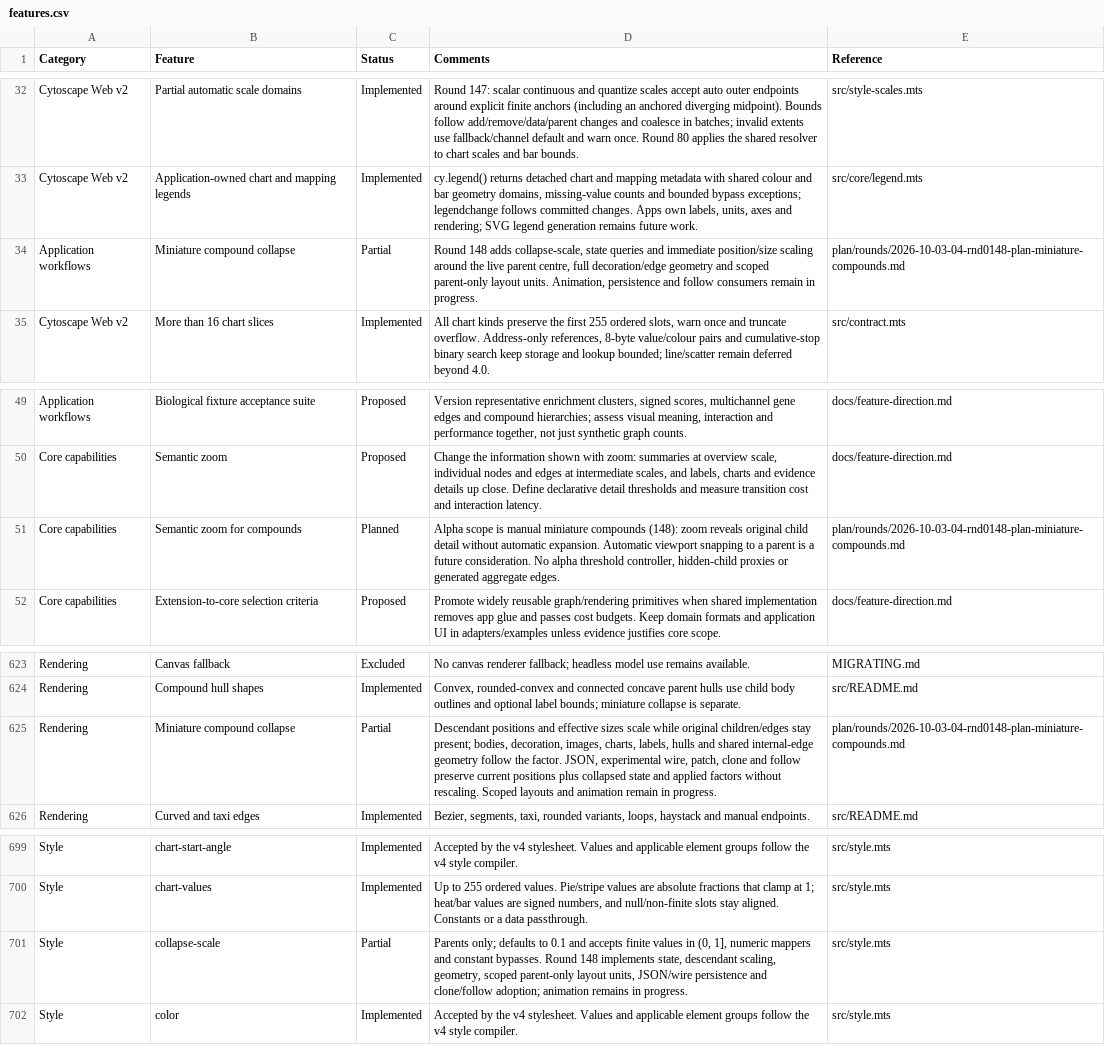
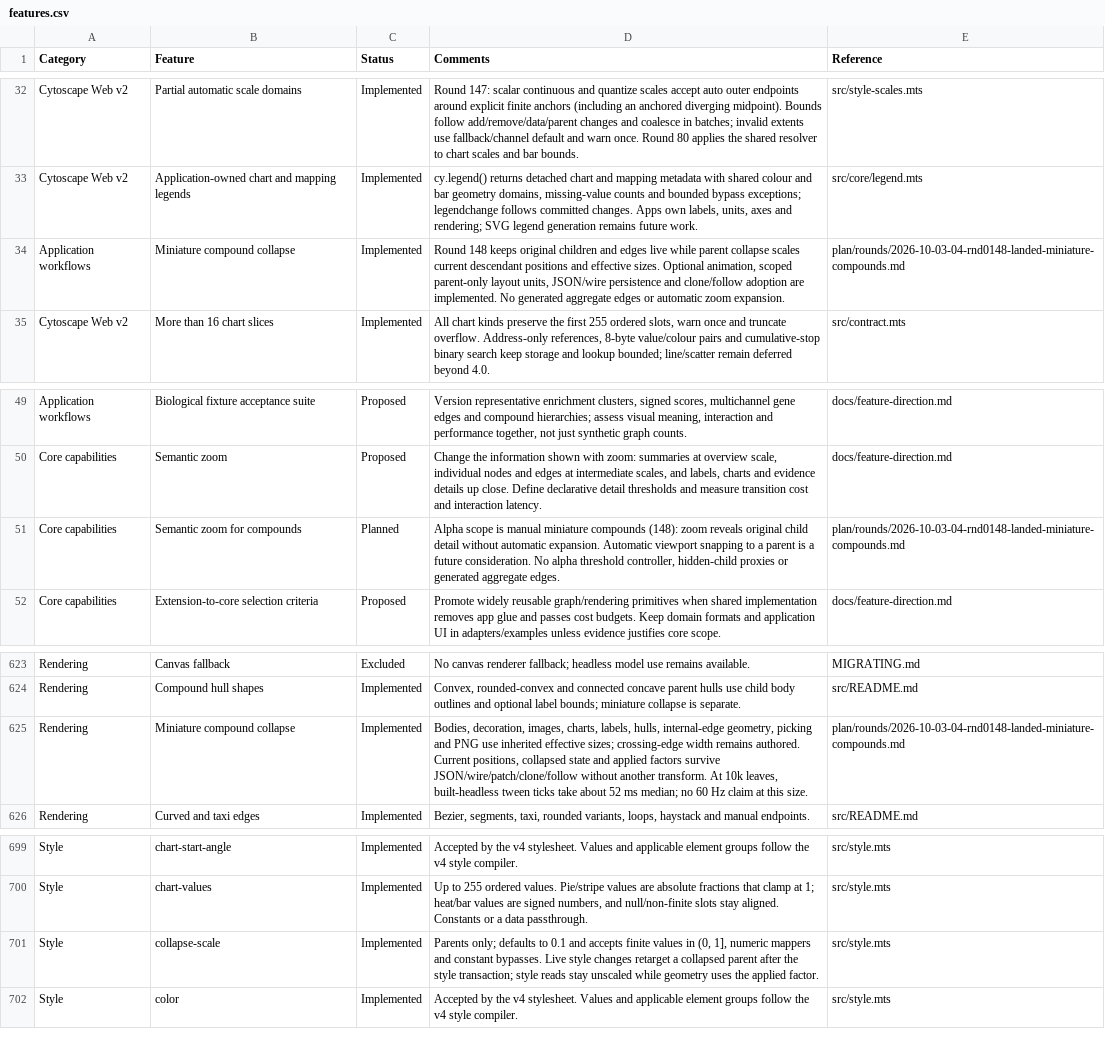
Before and after one commit to cytoscape/cytoscape.js, a CSV file: docs/features.csv, drawn as a sheet; only a part is shown, gaps mark what is left out.

Commit message:
docs(148): close miniature compound round
Record the implemented state, effective geometry, scoped layouts, persistence, follow and batched animation contracts in the renamed landed section. Sync the maintained README, feature inventory, index and executive summary with the measured large-graph limitation, renderer handoff and combined Node/browser verification evidence.

```diff
--- a/docs/features.csv
+++ b/docs/features.csv
@@ -33,3 +33,3 @@ Category,Feature,Status,Comments,Reference
 "Cytoscape Web v2","Application-owned chart and mapping legends","Implemented","cy.legend() returns detached chart and mapping metadata with shared colour and bar geometry domains, missing-value counts and bounded bypass exceptions; legendchange follows committed changes. Apps own labels, units, axes and rendering; SVG legend generation remains future work.","src/core/legend.mts"
-"Application workflows","Miniature compound collapse","Partial","Round 148 adds collapse-scale, state queries and immediate position/size scaling around the live parent centre, full decoration/edge geometry and scoped parent-only layout units. Animation, persistence and follow consumers remain in progress.","plan/rounds/2026-10-03-04-rnd0148-plan-miniature-compounds.md"
+"Application workflows","Miniature compound collapse","Implemented","Round 148 keeps original children and edges live while parent collapse scales current descendant positions and effective sizes. Optional animation, scoped parent-only layout units, JSON/wire persistence and clone/follow adoption are implemented. No generated aggregate edges or automatic zoom expansion.","plan/rounds/2026-10-03-04-rnd0148-landed-miniature-compounds.md"
 "Cytoscape Web v2","More than 16 chart slices","Implemented","All chart kinds preserve the first 255 ordered slots, warn once and truncate overflow. Address-only references, 8-byte value/colour pairs and cumulative-stop binary search keep storage and lookup bounded; line/scatter remain deferred beyond 4.0.","src/contract.mts"
@@ -50,3 +50,3 @@ Category,Feature,Status,Comments,Reference
 "Core capabilities","Semantic zoom","Proposed","Change the information shown with zoom: summaries at overview scale, individual nodes and edges at intermediate scales, and labels, charts and evidence details up close. Define declarative detail thresholds and measure transition cost and interaction latency.","docs/feature-direction.md"
-"Core capabilities","Semantic zoom for compounds","Planned","Alpha scope is manual miniature compounds (148): zoom reveals original child detail without automatic expansion. Automatic viewport snapping to a parent is a future consideration. No alpha threshold controller, hidden-child proxies or generated aggregate edges.","plan/rounds/2026-10-03-04-rnd0148-plan-miniature-compounds.md"
+"Core capabilities","Semantic zoom for compounds","Planned","Alpha scope is manual miniature compounds (148): zoom reveals original child detail without automatic expansion. Automatic viewport snapping to a parent is a future consideration. No alpha threshold controller, hidden-child proxies or generated aggregate edges.","plan/rounds/2026-10-03-04-rnd0148-landed-miniature-compounds.md"
 "Core capabilities","Extension-to-core selection criteria","Proposed","Promote widely reusable graph/rendering primitives when shared implementation removes app glue and passes cost budgets. Keep domain formats and application UI in adapters/examples unless evidence justifies core scope.","docs/feature-direction.md"
@@ -624,3 +624,3 @@ Category,Feature,Status,Comments,Reference
 "Rendering","Compound hull shapes","Implemented","Convex, rounded-convex and connected concave parent hulls use child body outlines and optional label bounds; miniature collapse is separate.","src/README.md"
-"Rendering","Miniature compound collapse","Partial","Descendant positions and effective sizes scale while original children/edges stay present; bodies, decoration, images, charts, labels, hulls and shared internal-edge geometry follow the factor. JSON, experimental wire, patch, clone and follow preserve current positions plus collapsed state and applied factors without rescaling. Scoped layouts and animation remain in progress.","plan/rounds/2026-10-03-04-rnd0148-plan-miniature-compounds.md"
+"Rendering","Miniature compound collapse","Implemented","Bodies, decoration, images, charts, labels, hulls, internal-edge geometry, picking and PNG use inherited effective sizes; crossing-edge width remains authored. Current positions, collapsed state and applied factors survive JSON/wire/patch/clone/follow without another transform. At 10k leaves, built-headless tween ticks take about 52 ms median; no 60 Hz claim at this size.","plan/rounds/2026-10-03-04-rnd0148-landed-miniature-compounds.md"
 "Rendering","Curved and taxi edges","Implemented","Bezier, segments, taxi, rounded variants, loops, haystack and manual endpoints.","src/README.md"
@@ -700,3 +700,3 @@ Category,Feature,Status,Comments,Reference
 "Style","chart-values","Implemented","Up to 255 ordered values. Pie/stripe values are absolute fractions that clamp at 1; heat/bar values are signed numbers, and null/non-finite slots stay aligned. Constants or a data passthrough.","src/style.mts"
-"Style","collapse-scale","Partial","Parents only; defaults to 0.1 and accepts finite values in (0, 1], numeric mappers and constant bypasses. Round 148 implements state, descendant scaling, geometry, scoped parent-only layout units, JSON/wire persistence and clone/follow adoption; animation remains in progress.","src/style.mts"
+"Style","collapse-scale","Implemented","Parents only; defaults to 0.1 and accepts finite values in (0, 1], numeric mappers and constant bypasses. Live style changes retarget a collapsed parent after the style transaction; style reads stay unscaled while geometry uses the applied factor.","src/style.mts"
 "Style","color","Implemented","Accepted by the v4 stylesheet. Values and applicable element groups follow the v4 style compiler.","src/style.mts"
```
Also changed, not shown: 4 other files.
